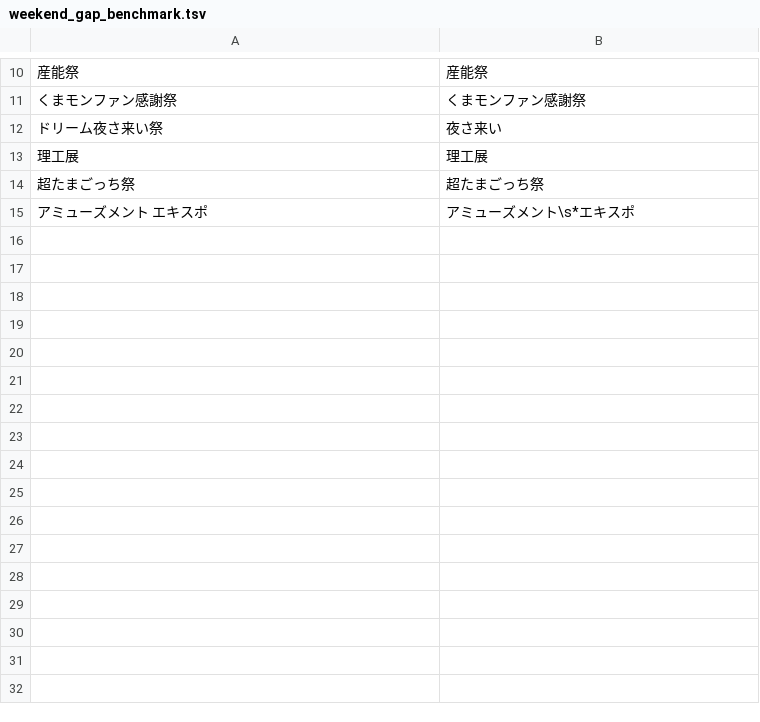
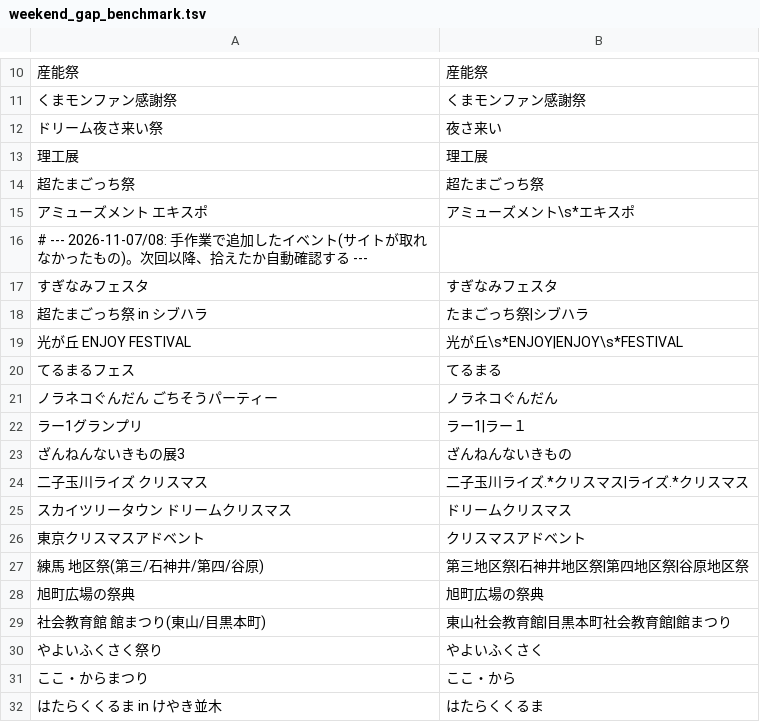
Before and after one commit to chiakitohda-eng/tokyo-family-events-ai, a TSV file: policy/weekend_gap_benchmark.tsv, drawn as a sheet; only a part is shown, gaps mark what is left out; the diff names each change by its address in the sheet, - before the commit and + after, or states it on an @@ line.

```diff
--- a/policy/weekend_gap_benchmark.tsv
+++ b/policy/weekend_gap_benchmark.tsv
+row 16: # --- 2026-11-07/08: 手作業で追加したイベント(サイトが取れなかったもの)。次回以降、拾えたか自動確認する ---
+row 17: すぎなみフェスタ | すぎなみフェスタ
+row 18: 超たまごっち祭 in シブハラ | たまごっち祭|シブハラ
+row 19: 光が丘 ENJOY FESTIVAL | 光が丘\s*ENJOY|ENJOY\s*FESTIVAL
+row 20: てるまるフェス | てるまる
+row 21: ノラネコぐんだん ごちそうパーティー | ノラネコぐんだん
+row 22: ラー1グランプリ | ラー1|ラー１
+row 23: ざんねんないきもの展3 | ざんねんないきもの
+row 24: 二子玉川ライズ クリスマス | 二子玉川ライズ.*クリスマス|ライズ.*クリスマス
+row 25: スカイツリータウン ドリームクリスマス | ドリームクリスマス
+row 26: 東京クリスマスアドベント | クリスマスアドベント
+row 27: 練馬 地区祭(第三/石神井/第四/谷原) | 第三地区祭|石神井地区祭|第四地区祭|谷原地区祭
+row 28: 旭町広場の祭典 | 旭町広場の祭典
+row 29: 社会教育館 館まつり(東山/目黒本町) | 東山社会教育館|目黒本町社会教育館|館まつり
+row 30: やよいふくさく祭り | やよいふくさく
+row 31: ここ・からまつり | ここ・から
+row 32: はたらくくるま in けやき並木 | はたらくくるま
```
Also changed, not shown: 1 other file.
